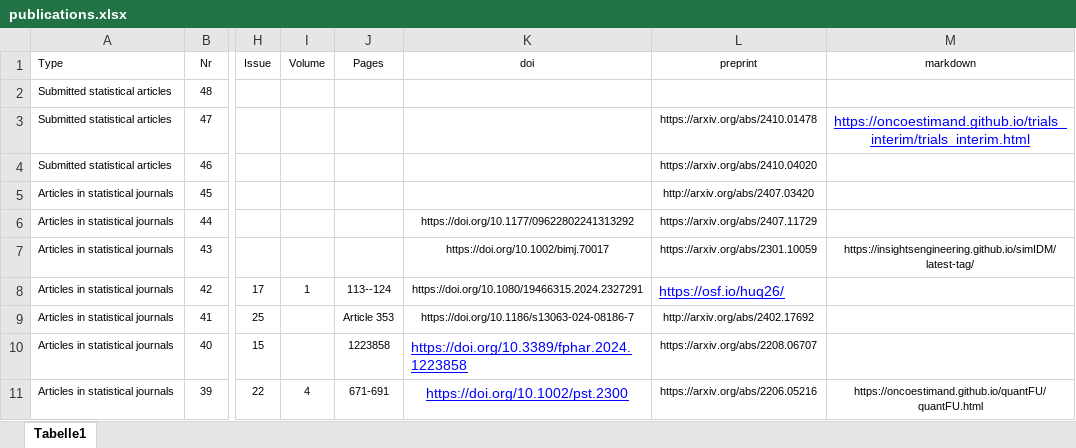
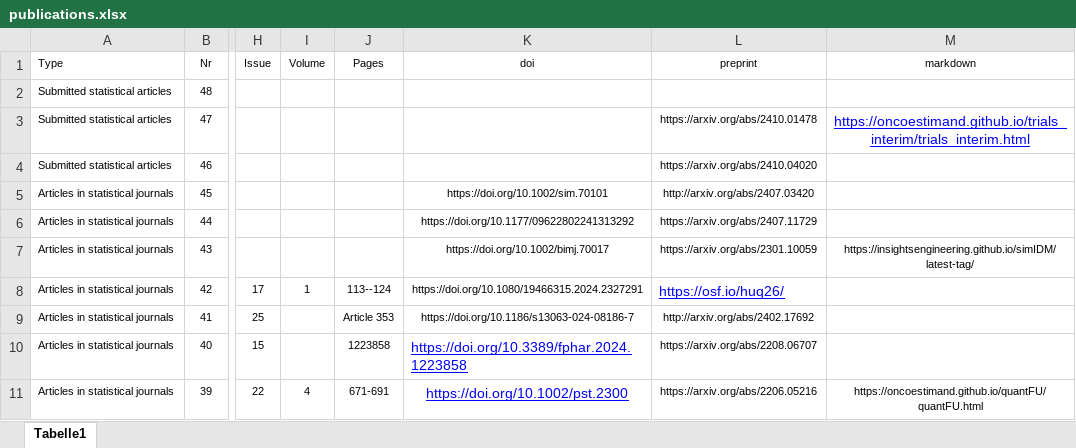
Before and after one commit to numbersman77/kasparrufibach, an Excel workbook: data/publications.xlsx, sheet Tabelle1, drawn as a sheet; only a part is shown, gaps mark what is left out; values as stored, in another font and other column widths than the file's, no borders; the diff names each change by its address in the sheet, - before the commit and + after, or states it on an @@ line.

```diff
--- a/data/publications.xlsx (sheet Tabelle1)
+++ b/data/publications.xlsx (sheet Tabelle1)
-K5 (doi): (empty)
+K5 (doi): https://doi.org/10.1002/sim.70101
```
Also changed, not shown: 2 other files.
